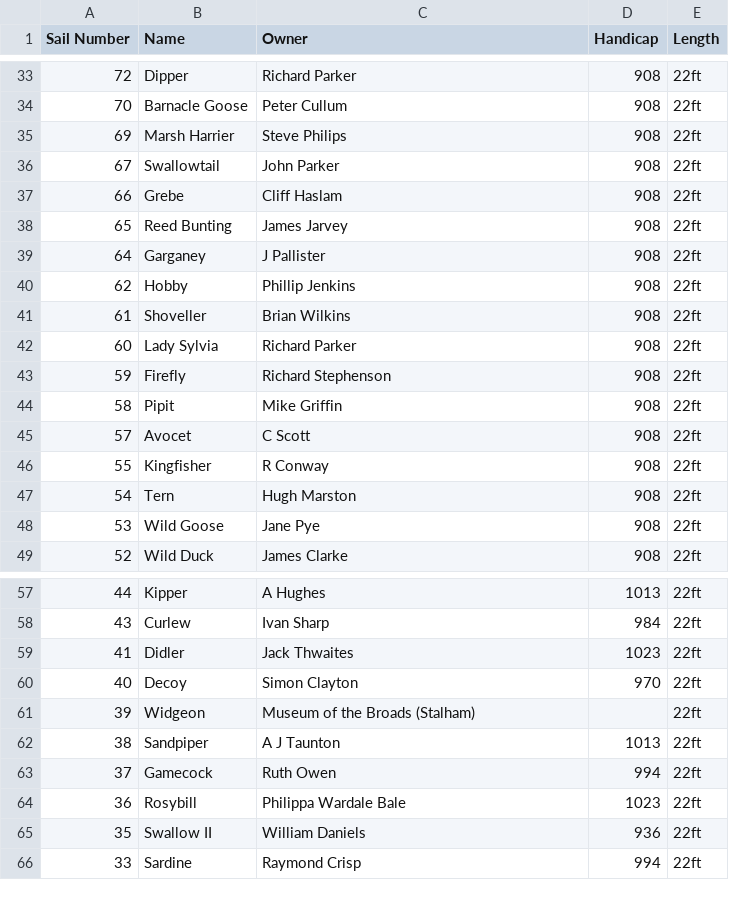
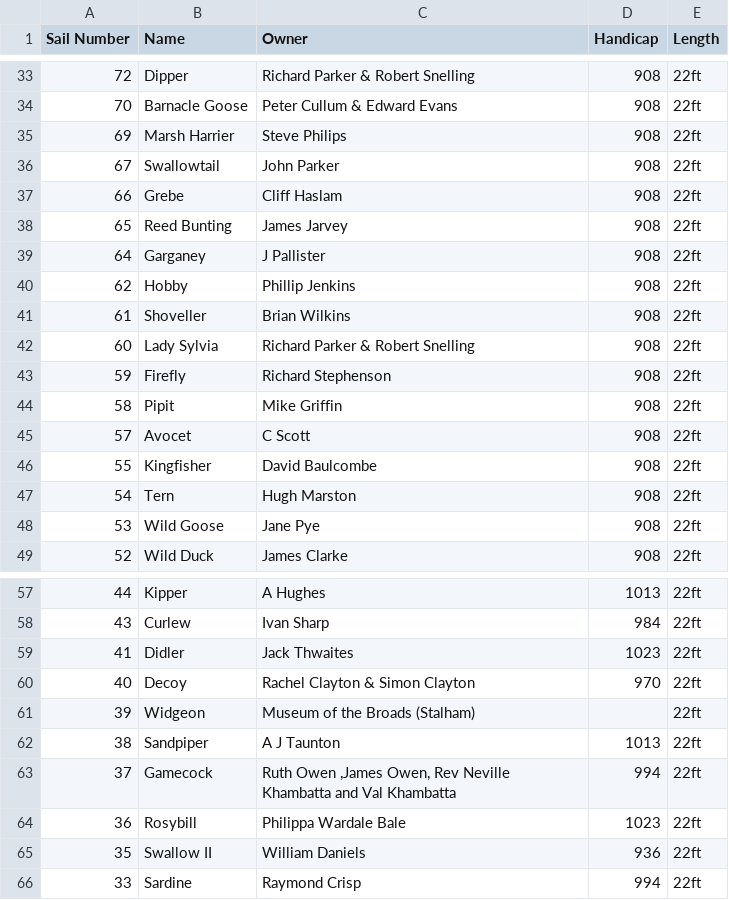
Before and after one commit to marxian/norfolkpunt.org, a CSV file: public/norfolk-punt-register.csv, drawn as a sheet; only a part is shown, gaps mark what is left out; the diff covers the shown part only.

Commit message:
fix: better ownership details

```diff
--- a/public/norfolk-punt-register.csv
+++ b/public/norfolk-punt-register.csv
@@ -33,3 +33,3 @@ Sail Number,Name,Owner,Handicap,Length
-72,Dipper,Richard Parker,908,22ft
-70,Barnacle Goose,Peter Cullum,908,22ft
+72,Dipper,Richard Parker & Robert Snelling,908,22ft
+70,Barnacle Goose,Peter Cullum & Edward Evans,908,22ft
 69,Marsh Harrier,Steve Philips,908,22ft
@@ -41,3 +41,3 @@ Sail Number,Name,Owner,Handicap,Length
 61,Shoveller,Brian Wilkins,908,22ft
-60,Lady Sylvia,Richard Parker,908,22ft
+60,Lady Sylvia,Richard Parker & Robert Snelling,908,22ft
 59,Firefly,Richard Stephenson,908,22ft
@@ -45,3 +45,3 @@ Sail Number,Name,Owner,Handicap,Length
 57,Avocet,C Scott,908,22ft
-55,Kingfisher,R Conway,908,22ft
+55,Kingfisher,David Baulcombe,908,22ft
 54,Tern,Hugh Marston,908,22ft
@@ -59,6 +59,6 @@ Sail Number,Name,Owner,Handicap,Length
 41,Didler,Jack Thwaites,1023,22ft
-40,Decoy,Simon Clayton,970,22ft
+40,Decoy,Rachel Clayton & Simon Clayton,970,22ft
 39,Widgeon,Museum of the Broads (Stalham),,22ft
 38,Sandpiper,A J Taunton,1013,22ft
-37,Gamecock,Ruth Owen,994,22ft
+37,Gamecock,"Ruth Owen ,James Owen, Rev Neville Khambatta and Val Khambatta",994,22ft
 36,Rosybill,Philippa Wardale Bale,1023,22ft
```
Also changed, not shown: 10 edited cells elsewhere in this file, 22 other files.
